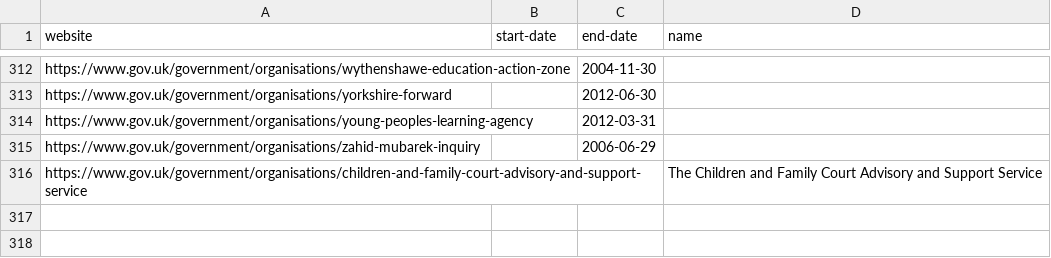
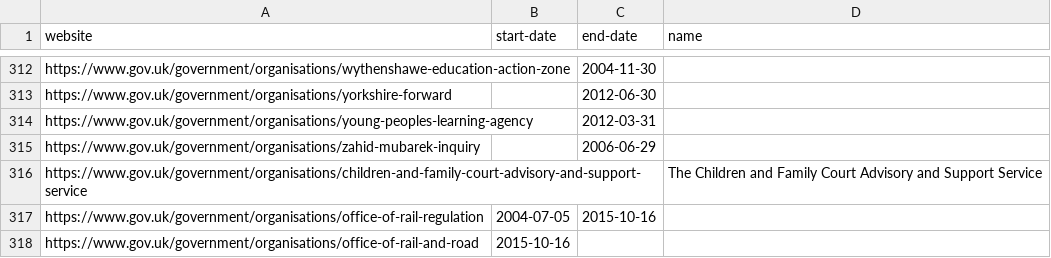
Before and after one commit to openregister/government-organisation-data, a TSV file: fixup/government-organisation.tsv, drawn as a sheet; only a part is shown, gaps mark what is left out; the diff names each change by its address in the sheet, - before the commit and + after, or states it on an @@ line.

Commit message:
BIS/ORR fixups

```diff
--- a/fixup/government-organisation.tsv
+++ b/fixup/government-organisation.tsv
+row 317: https://www.gov.uk/government/organisations/office-of-rail-regulation | 2004-07-05 | 2015-10-16
+row 318: https://www.gov.uk/government/organisations/office-of-rail-and-road | 2015-10-16
```
Also changed, not shown: data/government-organisation/government-organisation.tsv, 2 other files.
